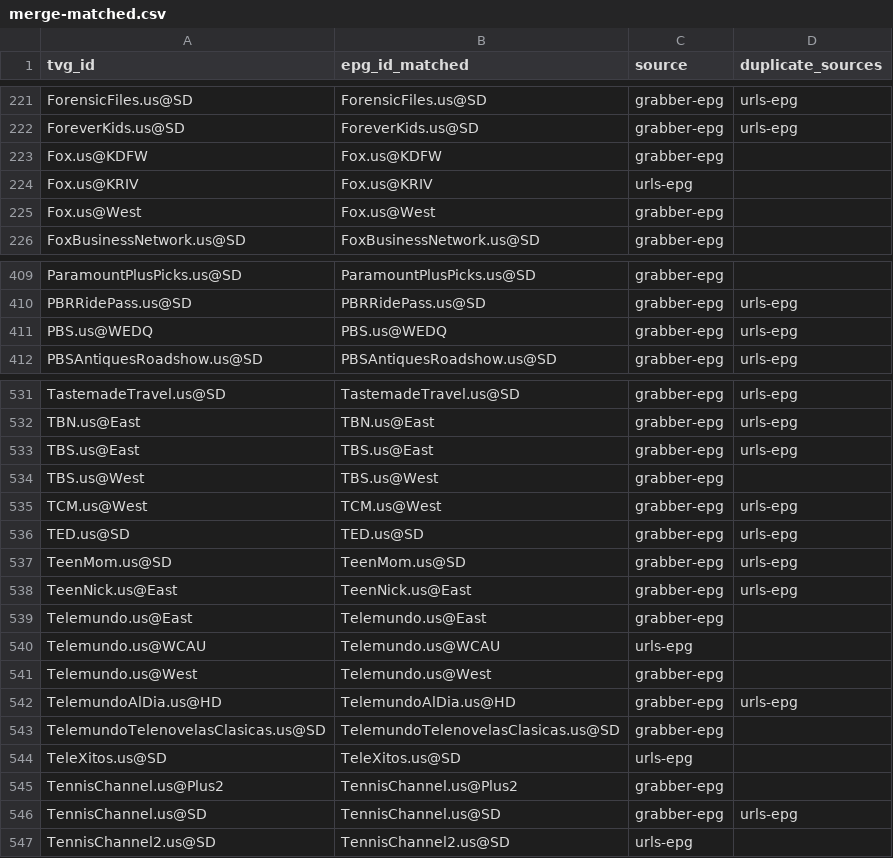
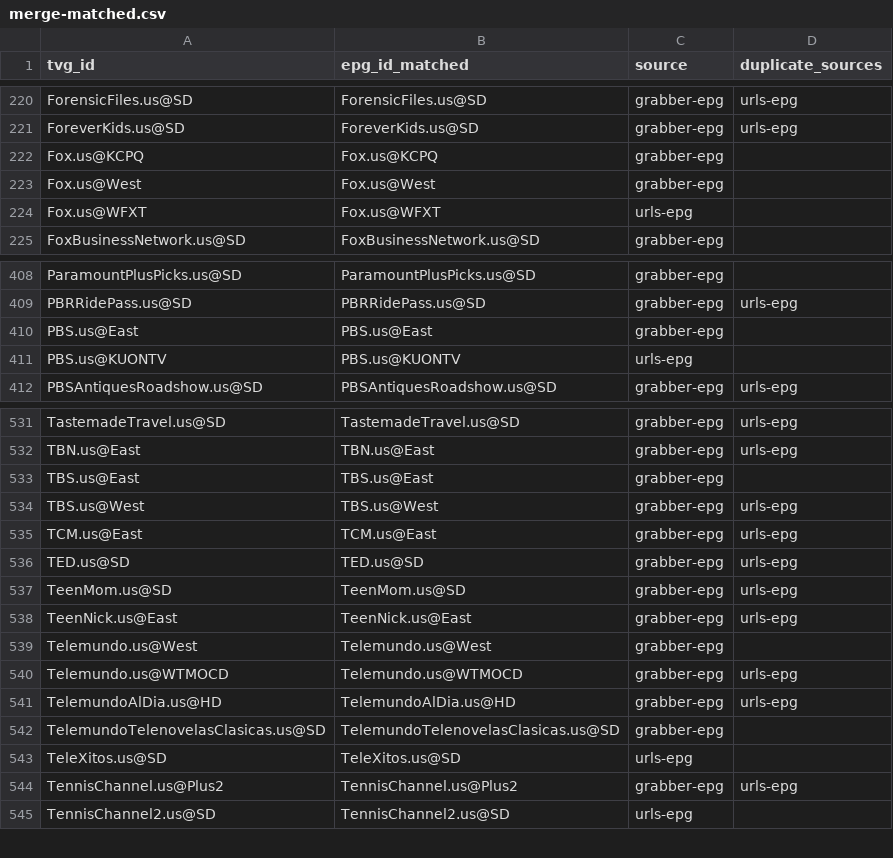
Before and after one commit to umarjamilpc/EPG-LIST-GEN, a CSV file: epgs/US/reports/merge-matched.csv, drawn as a sheet; only a part is shown, gaps mark what is left out; the diff covers the shown part only.

```diff
--- a/epgs/US/reports/merge-matched.csv
+++ b/epgs/US/reports/merge-matched.csv
@@ -222,5 +221,5 @@ ForensicFiles.us@SD,ForensicFiles.us@SD,grabber-epg,urls-epg
 ForeverKids.us@SD,ForeverKids.us@SD,grabber-epg,urls-epg
-Fox.us@KDFW,Fox.us@KDFW,grabber-epg,
-Fox.us@KRIV,Fox.us@KRIV,urls-epg,
+Fox.us@KCPQ,Fox.us@KCPQ,grabber-epg,
 Fox.us@West,Fox.us@West,grabber-epg,
+Fox.us@WFXT,Fox.us@WFXT,urls-epg,
 FoxBusinessNetwork.us@SD,FoxBusinessNetwork.us@SD,grabber-epg,
@@ -410,3 +409,4 @@ ParamountPlusPicks.us@SD,ParamountPlusPicks.us@SD,grabber-epg,
 PBRRidePass.us@SD,PBRRidePass.us@SD,grabber-epg,urls-epg
-PBS.us@WEDQ,PBS.us@WEDQ,grabber-epg,urls-epg
+PBS.us@East,PBS.us@East,grabber-epg,
+PBS.us@KUONTV,PBS.us@KUONTV,urls-epg,
 PBSAntiquesRoadshow.us@SD,PBSAntiquesRoadshow.us@SD,grabber-epg,urls-epg
@@ -532,5 +532,5 @@ TastemadeTravel.us@SD,TastemadeTravel.us@SD,grabber-epg,urls-epg
 TBN.us@East,TBN.us@East,grabber-epg,urls-epg
-TBS.us@East,TBS.us@East,grabber-epg,urls-epg
-TBS.us@West,TBS.us@West,grabber-epg,
-TCM.us@West,TCM.us@West,grabber-epg,urls-epg
+TBS.us@East,TBS.us@East,grabber-epg,
+TBS.us@West,TBS.us@West,grabber-epg,urls-epg
+TCM.us@East,TCM.us@East,grabber-epg,urls-epg
 TED.us@SD,TED.us@SD,grabber-epg,urls-epg
@@ -538,5 +538,4 @@ TeenMom.us@SD,TeenMom.us@SD,grabber-epg,urls-epg
 TeenNick.us@East,TeenNick.us@East,grabber-epg,urls-epg
-Telemundo.us@East,Telemundo.us@East,grabber-epg,
-Telemundo.us@WCAU,Telemundo.us@WCAU,urls-epg,
 Telemundo.us@West,Telemundo.us@West,grabber-epg,
+Telemundo.us@WTMOCD,Telemundo.us@WTMOCD,grabber-epg,urls-epg
 TelemundoAlDia.us@HD,TelemundoAlDia.us@HD,grabber-epg,urls-epg
@@ -544,4 +543,3 @@ TelemundoTelenovelasClasicas.us@SD,TelemundoTelenovelasClasicas.us@SD,grabber-ep
 TeleXitos.us@SD,TeleXitos.us@SD,urls-epg,
-TennisChannel.us@Plus2,TennisChannel.us@Plus2,grabber-epg,
-TennisChannel.us@SD,TennisChannel.us@SD,grabber-epg,urls-epg
+TennisChannel.us@Plus2,TennisChannel.us@Plus2,grabber-epg,urls-epg
 TennisChannel2.us@SD,TennisChannel2.us@SD,urls-epg,
```
Also changed, not shown: 2 added rows, 4 removed rows and 38 edited cells elsewhere in this file, epgs/US/reports/grabber-matched.csv, epgs/US/reports/urls-matched.csv, 12 other files.
